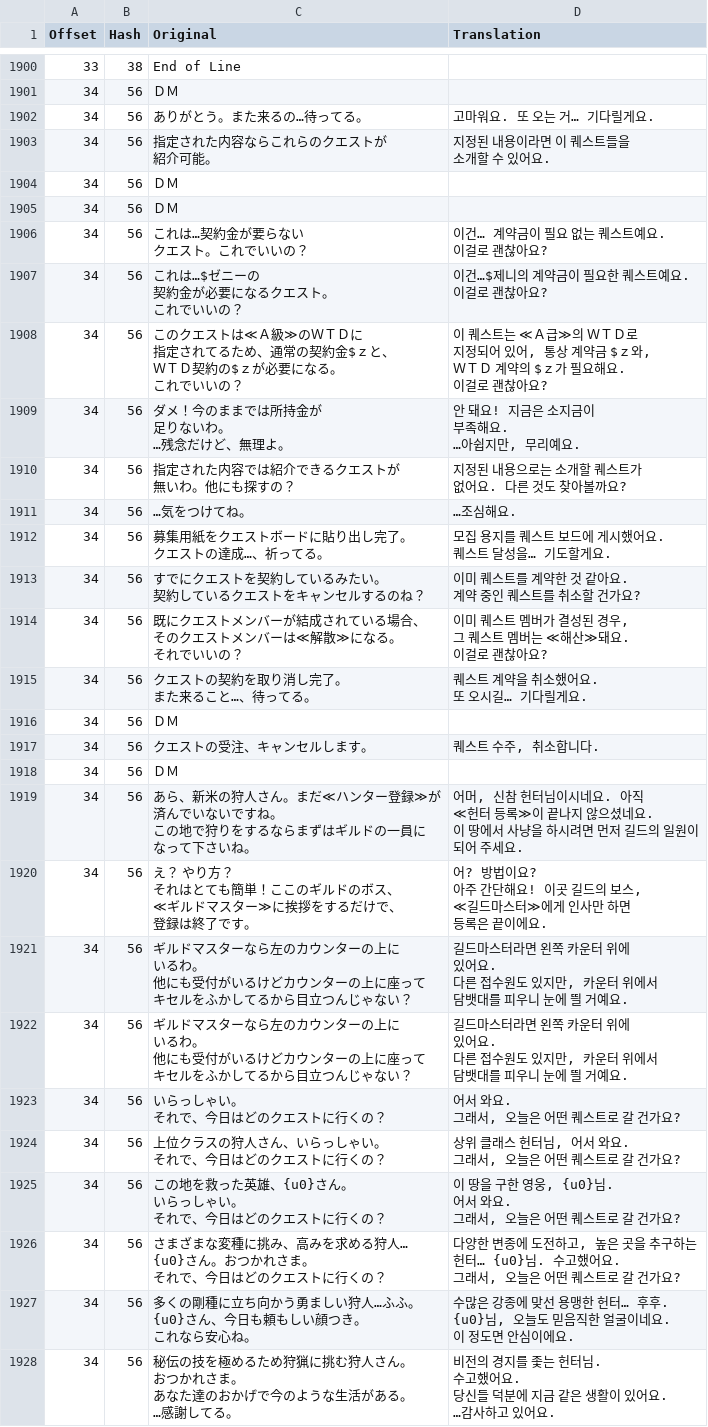
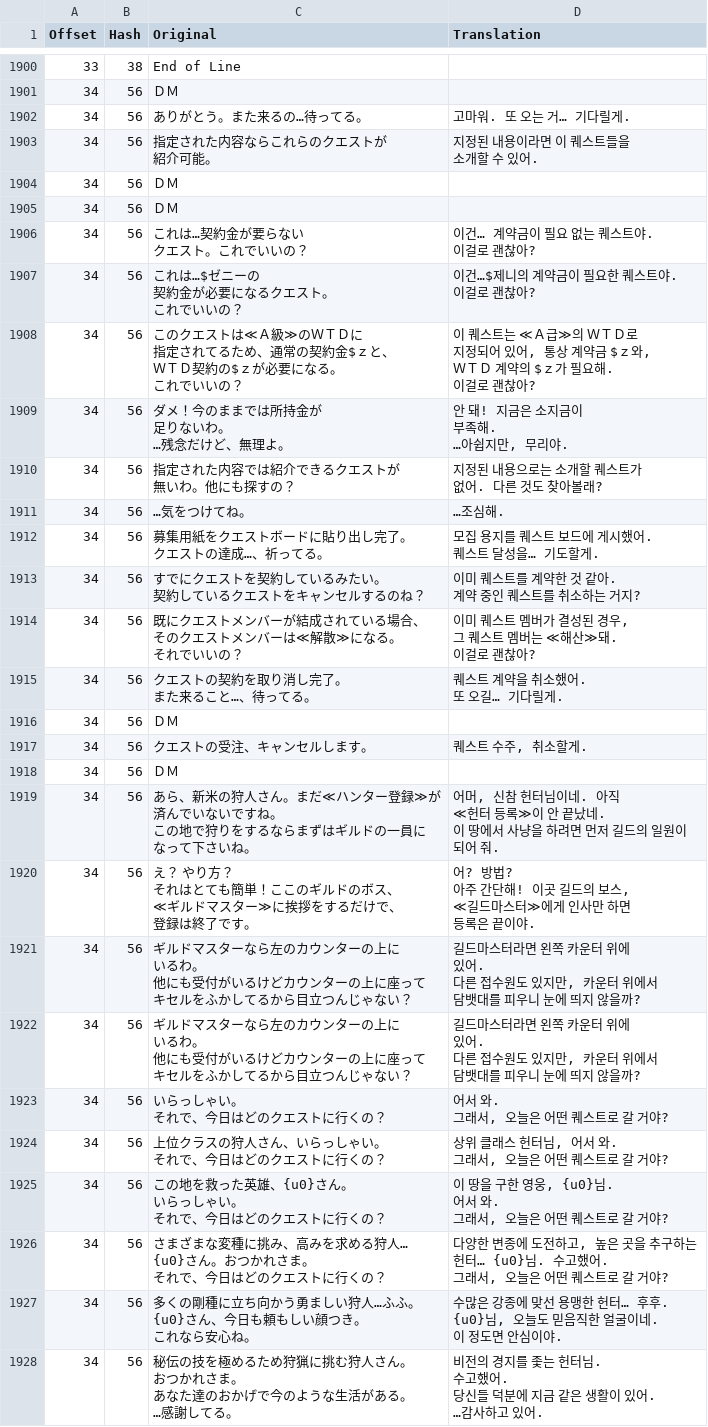
Before and after one commit to bulzipke/mhf-ko-localization, a CSV file: 번역중/st200.csv, drawn as a sheet; only a part is shown, gaps mark what is left out; ↵ is a line break in a cell; the diff covers the shown part only; the diff names each change by its address in the sheet, - before the commit and + after, or states it on an @@ line.

```diff
--- a/번역중/st200.csv
+++ b/번역중/st200.csv
-D1902 (Translation): 고마워요. 또 오는 거… 기다릴게요.
+D1902 (Translation): 고마워. 또 오는 거… 기다릴게.
-D1903 (Translation): 지정된 내용이라면 이 퀘스트들을 ↵ 소개할 수 있어요.
+D1903 (Translation): 지정된 내용이라면 이 퀘스트들을 ↵ 소개할 수 있어.
-D1906 (Translation): 이건… 계약금이 필요 없는 퀘스트예요. ↵ 이걸로 괜찮아요?
+D1906 (Translation): 이건… 계약금이 필요 없는 퀘스트야. ↵ 이걸로 괜찮아?
-D1907 (Translation): 이건…$제니의 계약금이 필요한 퀘스트예요. ↵ 이걸로 괜찮아요?
+D1907 (Translation): 이건…$제니의 계약금이 필요한 퀘스트야. ↵ 이걸로 괜찮아?
-D1908 (Translation): …필요해요. ↵ 이걸로 괜찮아요?
+D1908 (Translation): …필요해. ↵ 이걸로 괜찮아?
-D1909 (Translation): 안 돼요! 지금은 소지금이 ↵ 부족해요. ↵ …아쉽지만, 무리예요.
+D1909 (Translation): 안 돼! 지금은 소지금이 ↵ 부족해. ↵ …아쉽지만, 무리야.
-D1910 (Translation): 지정된 내용으로는 소개할 퀘스트가 ↵ 없어요. 다른 것도 찾아볼까요?
+D1910 (Translation): 지정된 내용으로는 소개할 퀘스트가 ↵ 없어. 다른 것도 찾아볼래?
-D1911 (Translation): …조심해요.
+D1911 (Translation): …조심해.
-D1912 (Translation): 모집 용지를 퀘스트 보드에 게시했어요. ↵ 퀘스트 달성을… 기도할게요.
+D1912 (Translation): 모집 용지를 퀘스트 보드에 게시했어. ↵ 퀘스트 달성을… 기도할게.
-D1913 (Translation): 이미 퀘스트를 계약한 것 같아요. ↵ 계약 중인 퀘스트를 취소할 건가요?
+D1913 (Translation): 이미 퀘스트를 계약한 것 같아. ↵ 계약 중인 퀘스트를 취소하는 거지?
-D1914 (Translation): 이미 퀘스트 멤버가 결성된 경우, ↵ 그 퀘스트 멤버는 ≪해산≫돼요. ↵ 이걸로 괜찮아요?
+D1914 (Translation): 이미 퀘스트 멤버가 결성된 경우, ↵ 그 퀘스트 멤버는 ≪해산≫돼. ↵ 이걸로 괜찮아?
-D1915 (Translation): 퀘스트 계약을 취소했어요. ↵ 또 오시길… 기다릴게요.
+D1915 (Translation): 퀘스트 계약을 취소했어. ↵ 또 오길… 기다릴게.
-D1917 (Translation): 퀘스트 수주, 취소합니다.
+D1917 (Translation): 퀘스트 수주, 취소할게.
-D1919 (Translation): …헌터님이시네요. 아직 ↵ ≪헌터 등록≫이 끝나지 않으셨네요. ↵ 이 땅에서 사냥을 하시려면 먼저 길드의 일원이 ↵ 되어 주세요.
+D1919 (Translation): …헌터님이네. 아직 ↵ ≪헌터 등록≫이 안 끝났네. ↵ 이 땅에서 사냥을 하려면 먼저 길드의 일원이 ↵ 되어 줘.
-D1920 (Translation): 어? 방법이요? ↵ 아주 간단해요! 이곳 길드의 보스, ↵ ≪길드마스터≫에게 인사만 하면 ↵ 등록은 끝이에요.
+D1920 (Translation): 어? 방법? ↵ 아주 간단해! 이곳 길드의 보스, ↵ ≪길드마스터≫에게 인사만 하면 ↵ 등록은 끝이야.
-D1921:D1922 (Translation): …에 ↵ 있어요. ↵ 다른 접수원도 있지만, 카운터 위에서 ↵ 담뱃대를 피우니 눈에 띌 거예요.
+D1921:D1922 (Translation): …에 ↵ 있어. ↵ 다른 접수원도 있지만, 카운터 위에서 ↵ 담뱃대를 피우니 눈에 띄지 않을까?
-D1923 (Translation): 어서 와요. ↵ 그래서, 오늘은 어떤 퀘스트로 갈 건가요?
+D1923 (Translation): 어서 와. ↵ 그래서, 오늘은 어떤 퀘스트로 갈 거야?
-D1924 (Translation): 상위 클래스 헌터님, 어서 와요. ↵ 그래서, 오늘은 어떤 퀘스트로 갈 건가요?
+D1924 (Translation): 상위 클래스 헌터님, 어서 와. ↵ 그래서, 오늘은 어떤 퀘스트로 갈 거야?
-D1925 (Translation): …어서 와요. ↵ 그래서, 오늘은 어떤 퀘스트로 갈 건가요?
+D1925 (Translation): …어서 와. ↵ 그래서, 오늘은 어떤 퀘스트로 갈 거야?
-D1926 (Translation): …수고했어요. ↵ 그래서, 오늘은 어떤 퀘스트로 갈 건가요?
+D1926 (Translation): …수고했어. ↵ 그래서, 오늘은 어떤 퀘스트로 갈 거야?
-D1927 (Translation): …얼굴이네요. ↵ 이 정도면 안심이에요.
+D1927 (Translation): …얼굴이네. ↵ 이 정도면 안심이야.
-D1928 (Translation): …수고했어요. ↵ 당신들 덕분에 지금 같은 생활이 있어요. ↵ …감사하고 있어요.
+D1928 (Translation): …수고했어. ↵ 당신들 덕분에 지금 같은 생활이 있어. ↵ …감사하고 있어.
```
Also changed, not shown: 169 edited cells elsewhere in this file, 번역중/hardcoded_names.csv, 번역중/st210.csv, 4 other files.
